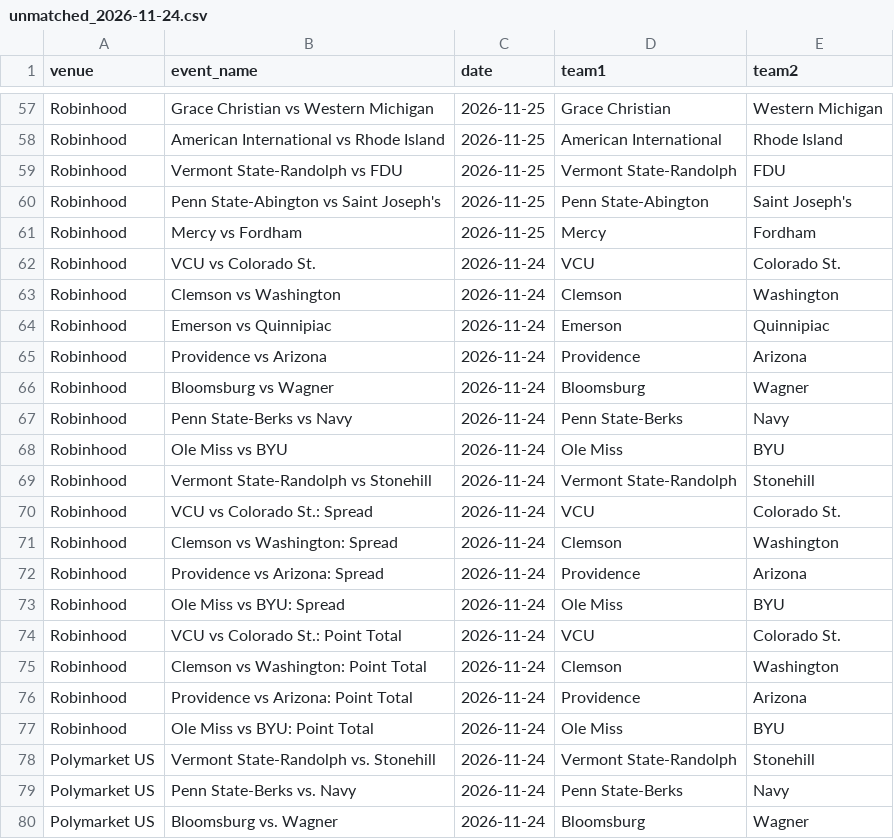
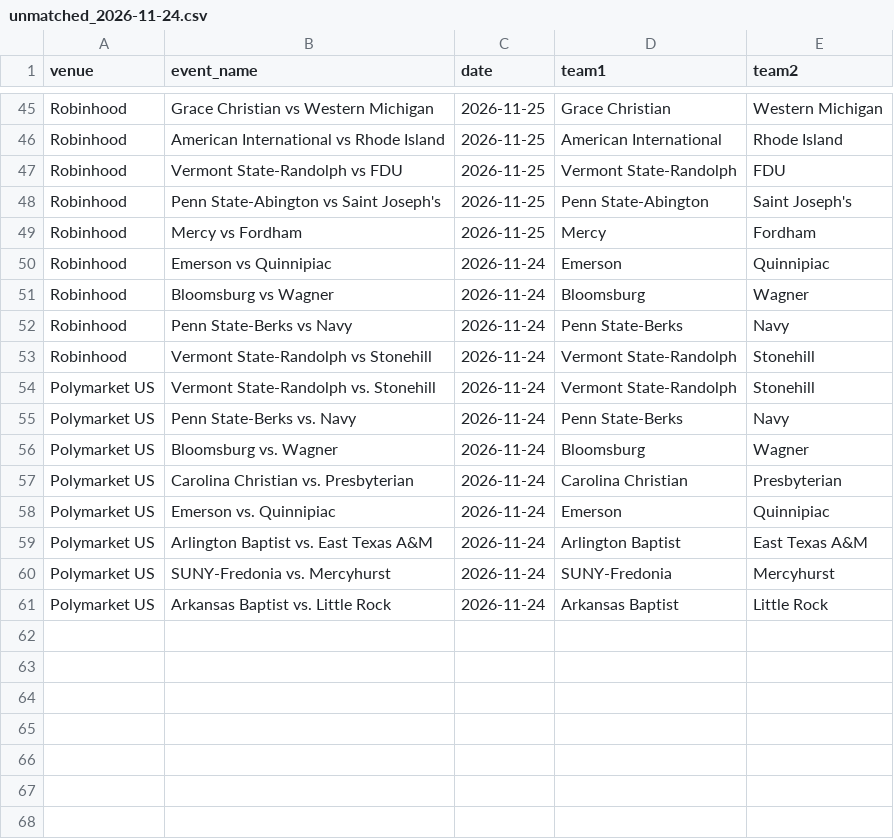
Before and after one commit to michaelatherton1/cbb-board, a CSV file: data/out/unmatched_2026-11-24.csv, drawn as a sheet; only a part is shown, gaps mark what is left out; the shorter side is filled out with more unchanged rows; the diff covers the shown part only; the diff names each change by its address in the sheet, - before the commit and + after, or states it on an @@ line.

```diff
--- a/data/out/unmatched_2026-11-24.csv
+++ b/data/out/unmatched_2026-11-24.csv
-row 62: Robinhood | VCU vs Colorado St. | 2026-11-24 | VCU | Colorado St.
-row 63: Robinhood | Clemson vs Washington | 2026-11-24 | Clemson | Washington
-row 65: Robinhood | Providence vs Arizona | 2026-11-24 | Providence | Arizona
-row 68: Robinhood | Ole Miss vs BYU | 2026-11-24 | Ole Miss | BYU
-row 70: Robinhood | VCU vs Colorado St.: Spread | 2026-11-24 | VCU | Colorado St.
-row 71: Robinhood | Clemson vs Washington: Spread | 2026-11-24 | Clemson | Washington
-row 72: Robinhood | Providence vs Arizona: Spread | 2026-11-24 | Providence | Arizona
-row 73: Robinhood | Ole Miss vs BYU: Spread | 2026-11-24 | Ole Miss | BYU
-row 74: Robinhood | VCU vs Colorado St.: Point Total | 2026-11-24 | VCU | Colorado St.
-row 75: Robinhood | Clemson vs Washington: Point Total | 2026-11-24 | Clemson | Washington
-row 76: Robinhood | Providence vs Arizona: Point Total | 2026-11-24 | Providence | Arizona
-row 77: Robinhood | Ole Miss vs BYU: Point Total | 2026-11-24 | Ole Miss | BYU
```
Also changed, not shown: 26 removed rows elsewhere in this file, data/out/best_lines_2026-11-24.csv, data/out/projections_2026-11-24.csv, 12 other files.
